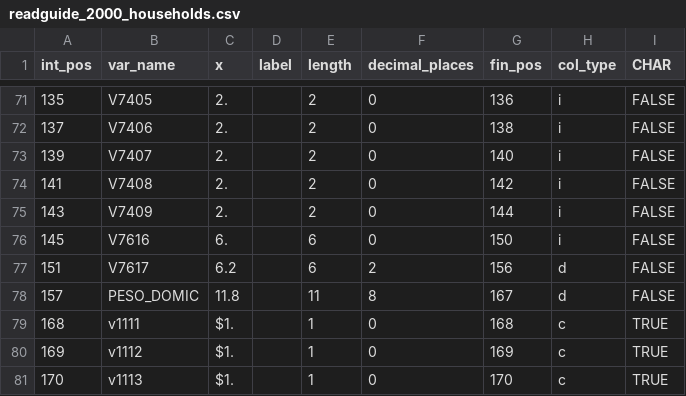
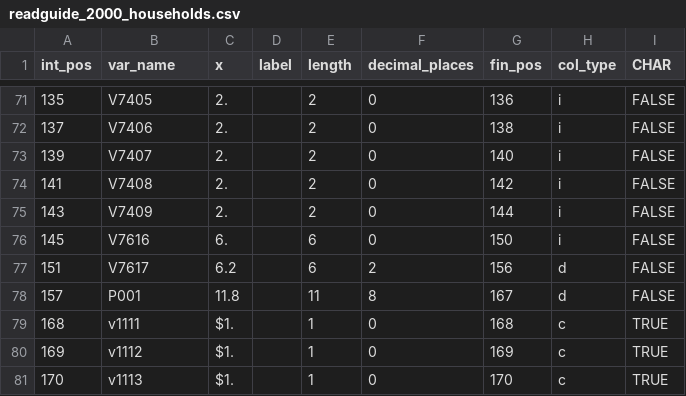
Before and after one commit to ipeaGIT/censobr, a CSV file: data_prep/read_guides/readguide_2000_households.csv, drawn as a sheet; only a part is shown, gaps mark what is left out.

Commit message:
update microdata_sample_2000 households

```diff
--- a/data_prep/read_guides/readguide_2000_households.csv
+++ b/data_prep/read_guides/readguide_2000_households.csv
@@ -77,3 +77,3 @@ int_pos;var_name;x;label;length;decimal_places;fin_pos;col_type;CHAR
 151;V7617;6.2;;6;2;156;d;FALSE
-157;PESO_DOMIC;11.8;;11;8;167;d;FALSE
+157;P001;11.8;;11;8;167;d;FALSE
 168;v1111;$1.;;1;0;168;c;TRUE
```
Also changed, not shown: 2 other files.
